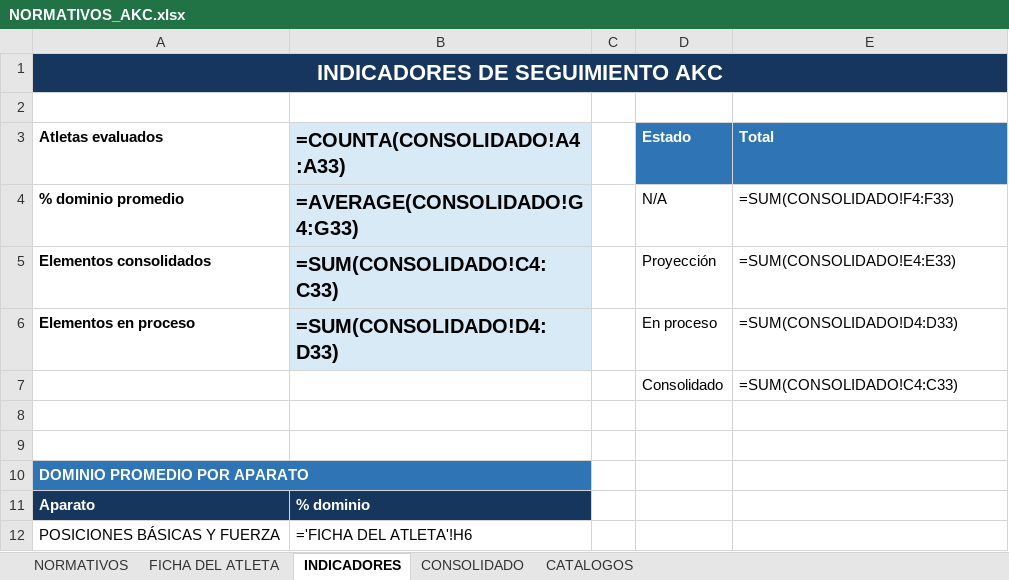
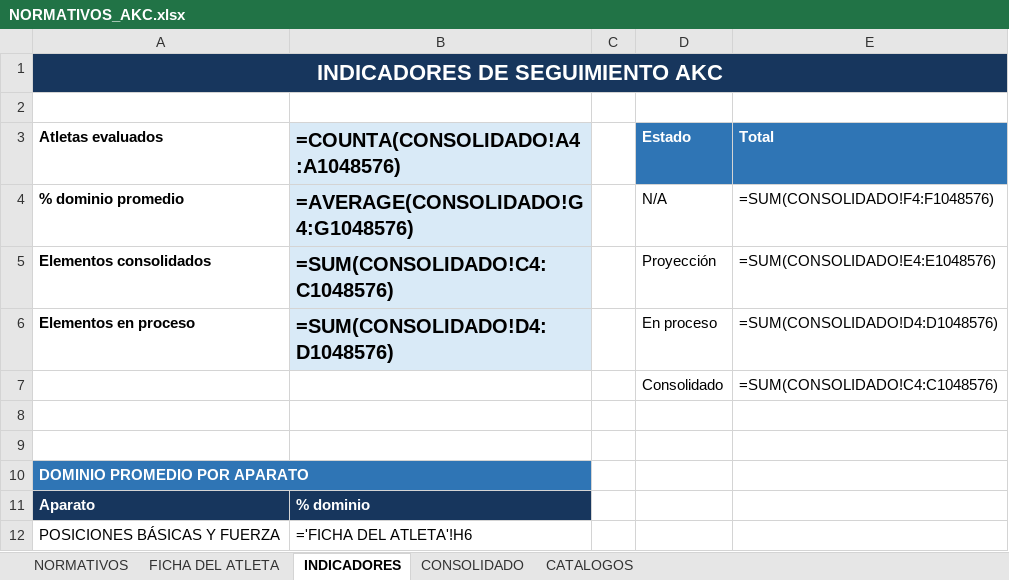
Before and after one commit to josemanueljaimemorales/NormativosAKC, an Excel workbook: NORMATIVOS_AKC.xlsx, sheet INDICADORES, drawn as a sheet; only a part is shown; values as stored, in another font and other column widths than the file's, no borders; formulas are shown in place of their values; charts and pictures not drawn; the diff names each change by its address in the sheet, - before the commit and + after, or states it on an @@ line.

```diff
--- a/NORMATIVOS_AKC.xlsx (sheet INDICADORES)
+++ b/NORMATIVOS_AKC.xlsx (sheet INDICADORES)
-B3: =COUNTA(CONSOLIDADO!A4:A33)
+B3: =COUNTA(CONSOLIDADO!A4:A1048576)
-B4 (=COUNTA(CONSOLIDADO!A4:A1048576)): =AVERAGE(CONSOLIDADO!G4:G33)
+B4 (=COUNTA(CONSOLIDADO!A4:A1048576)): =AVERAGE(CONSOLIDADO!G4:G1048576)
-E4 (Total): =SUM(CONSOLIDADO!F4:F33)
+E4 (Total): =SUM(CONSOLIDADO!F4:F1048576)
-B5 (=COUNTA(CONSOLIDADO!A4:A1048576)): =SUM(CONSOLIDADO!C4:C33)
+B5 (=COUNTA(CONSOLIDADO!A4:A1048576)): =SUM(CONSOLIDADO!C4:C1048576)
-E5 (Total): =SUM(CONSOLIDADO!E4:E33)
+E5 (Total): =SUM(CONSOLIDADO!E4:E1048576)
-B6 (=COUNTA(CONSOLIDADO!A4:A1048576)): =SUM(CONSOLIDADO!D4:D33)
+B6 (=COUNTA(CONSOLIDADO!A4:A1048576)): =SUM(CONSOLIDADO!D4:D1048576)
-E6 (Total): =SUM(CONSOLIDADO!D4:D33)
+E6 (Total): =SUM(CONSOLIDADO!D4:D1048576)
-E7 (Total): =SUM(CONSOLIDADO!C4:C33)
+E7 (Total): =SUM(CONSOLIDADO!C4:C1048576)
```
Also changed, not shown: sheet FICHA DEL ATLETA, 3 other files.
